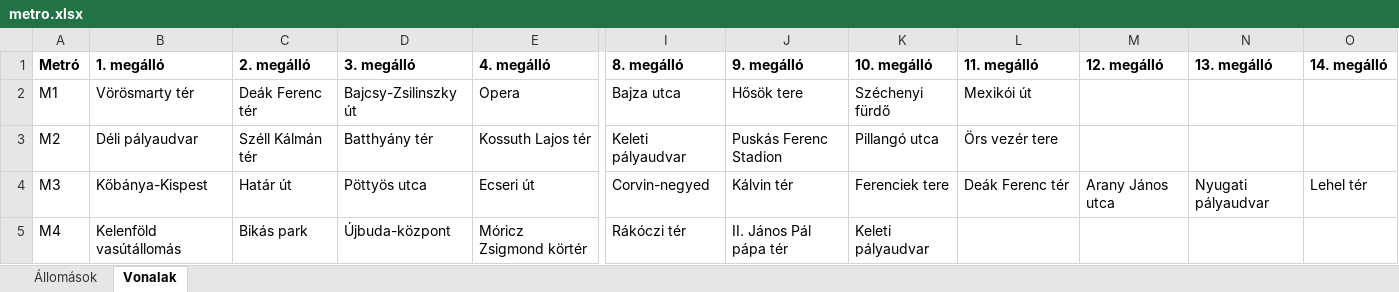
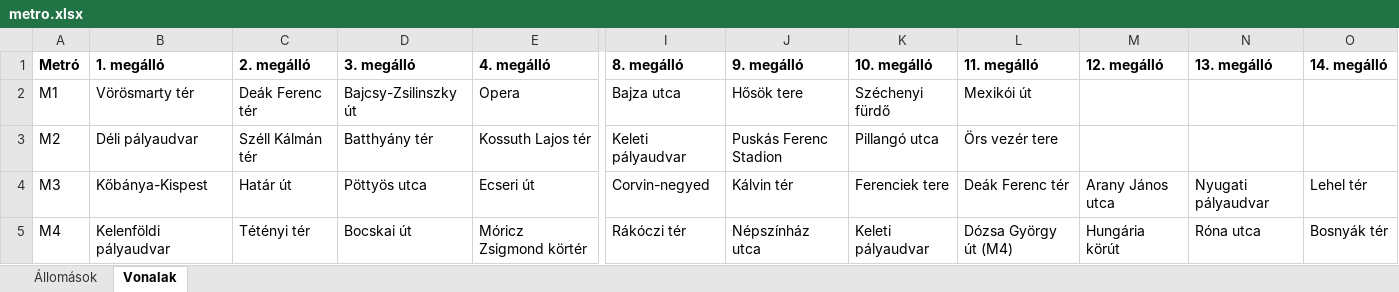
Before and after one commit to borosbence/Metro, an Excel workbook: Metro/Data/metro.xlsx, sheet Vonalak, drawn as a sheet; only a part is shown, gaps mark what is left out; values as stored, in another font and other column widths than the file's, no borders; the diff names each change by its address in the sheet, - before the commit and + after, or states it on an @@ line.

```diff
--- a/Metro/Data/metro.xlsx (sheet Vonalak)
+++ b/Metro/Data/metro.xlsx (sheet Vonalak)
-B5 (1. megálló): Kelenföld vasútállomás
+B5 (1. megálló): Kelenföldi pályaudvar
-C5 (2. megálló): Bikás park
+C5 (2. megálló): Tétényi tér
-D5 (3. megálló): Újbuda-központ
+D5 (3. megálló): Bocskai út
-J5 (9. megálló): II. János Pál pápa tér
+J5 (9. megálló): Népszínház utca
-L5 (11. megálló): (empty)
+L5 (11. megálló): Dózsa György út (M4)
-M5 (12. megálló): (empty)
+M5 (12. megálló): Hungária körút
-N5 (13. megálló): (empty)
+N5 (13. megálló): Róna utca
-O5 (14. megálló): (empty)
+O5 (14. megálló): Bosnyák tér
```
Also changed, not shown: sheet Állomások, 9 other files.
